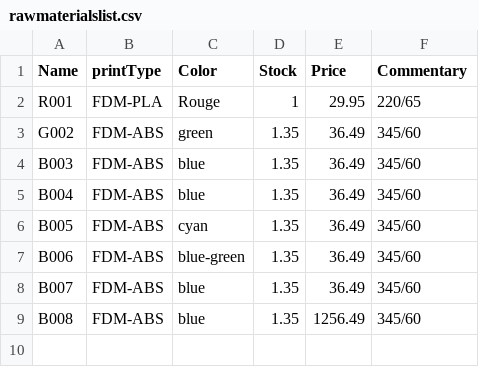
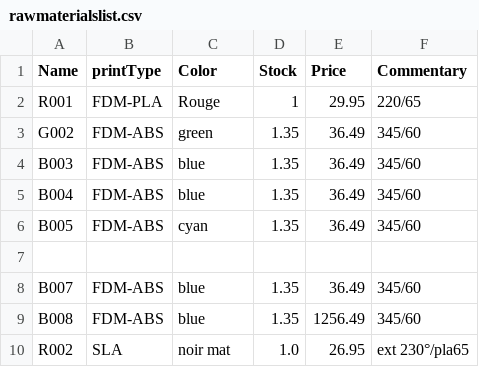
Before and after one commit to marionesc/CESI_repository, a CSV file: A4/Java/AdditiveMAnufacturingGesture/rawmaterialslist.csv, drawn as a sheet; the diff names each change by its address in the sheet, - before the commit and + after, or states it on an @@ line.

```diff
--- a/A4/Java/AdditiveMAnufacturingGesture/rawmaterialslist.csv
+++ b/A4/Java/AdditiveMAnufacturingGesture/rawmaterialslist.csv
-row 7: B006 | FDM-ABS | blue-green | 1.35 | 36.49 | 345/60
+row 7: (empty)
+row 10: R002 | SLA | noir mat | 1.0 | 26.95 | ext 230°/pla65
```
Also changed, not shown: 11 other files.
